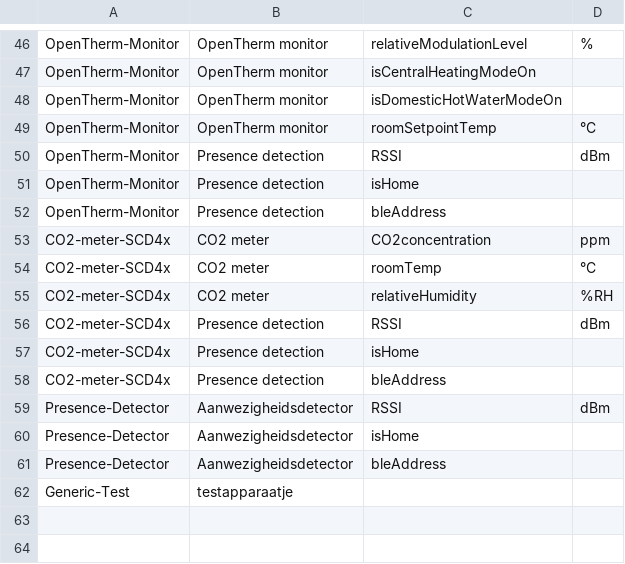
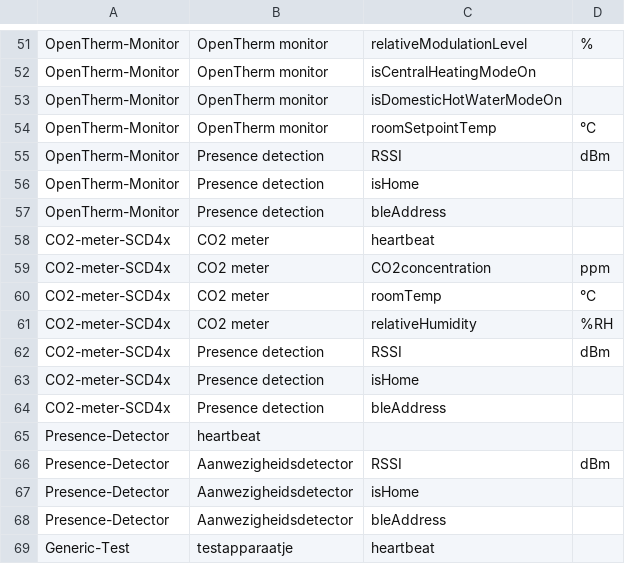
Before and after one commit to energietransitie/twomes-backoffice-api, a CSV file: src/data/sensors.csv, drawn as a sheet; only a part is shown, gaps mark what is left out; the diff covers the shown part only.

Commit message:
added heartbeat property explicitly
as agreed between Arjan, Kevin, Henri

```diff
--- a/src/data/sensors.csv
+++ b/src/data/sensors.csv
@@ -52,2 +57,3 @@ OpenTherm-Monitor,Presence detection,isHome,
 OpenTherm-Monitor,Presence detection,bleAddress,
+CO2-meter-SCD4x,CO2 meter,heartbeat,
 CO2-meter-SCD4x,CO2 meter,CO2concentration,ppm
@@ -58,2 +64,3 @@ CO2-meter-SCD4x,Presence detection,isHome,
 CO2-meter-SCD4x,Presence detection,bleAddress,
+Presence-Detector,heartbeat,
 Presence-Detector,Aanwezigheidsdetector,RSSI, dBm
@@ -61,2 +68,2 @@ Presence-Detector,Aanwezigheidsdetector,isHome,
 Presence-Detector,Aanwezigheidsdetector,bleAddress,
-Generic-Test, testapparaatje,,
+Generic-Test,testapparaatje,heartbeat,
```
Also changed, not shown: 5 added rows elsewhere in this file.
